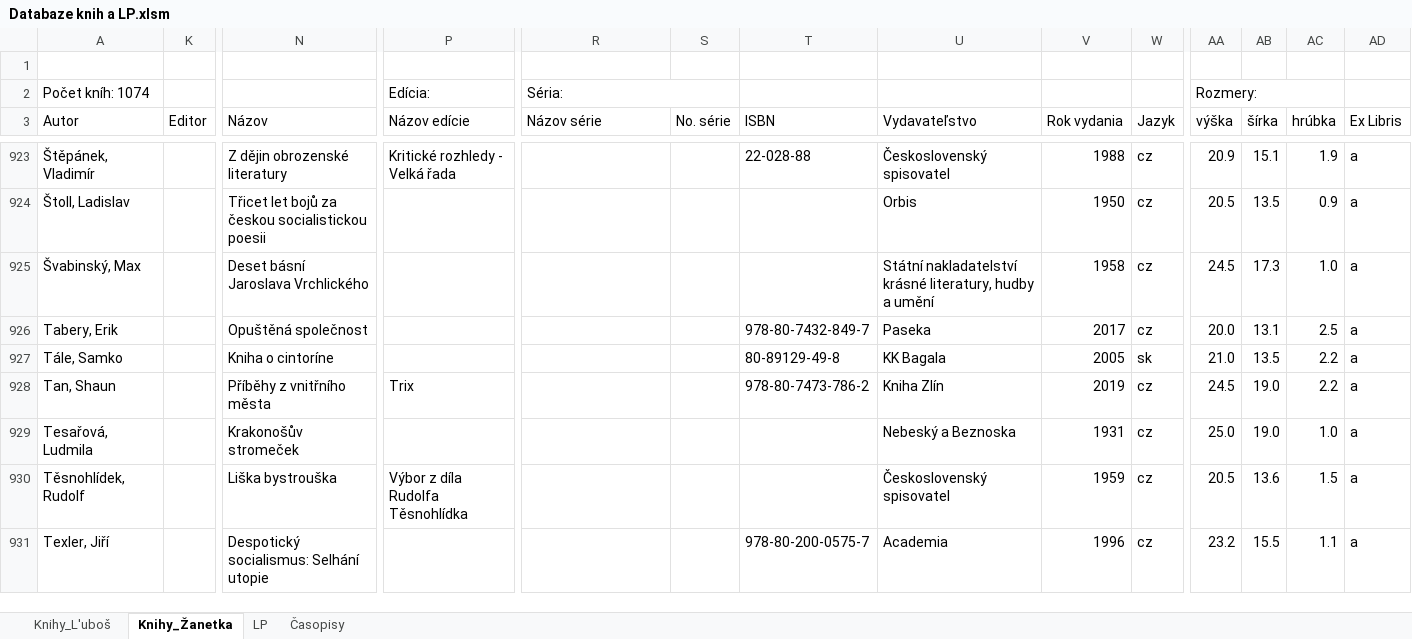
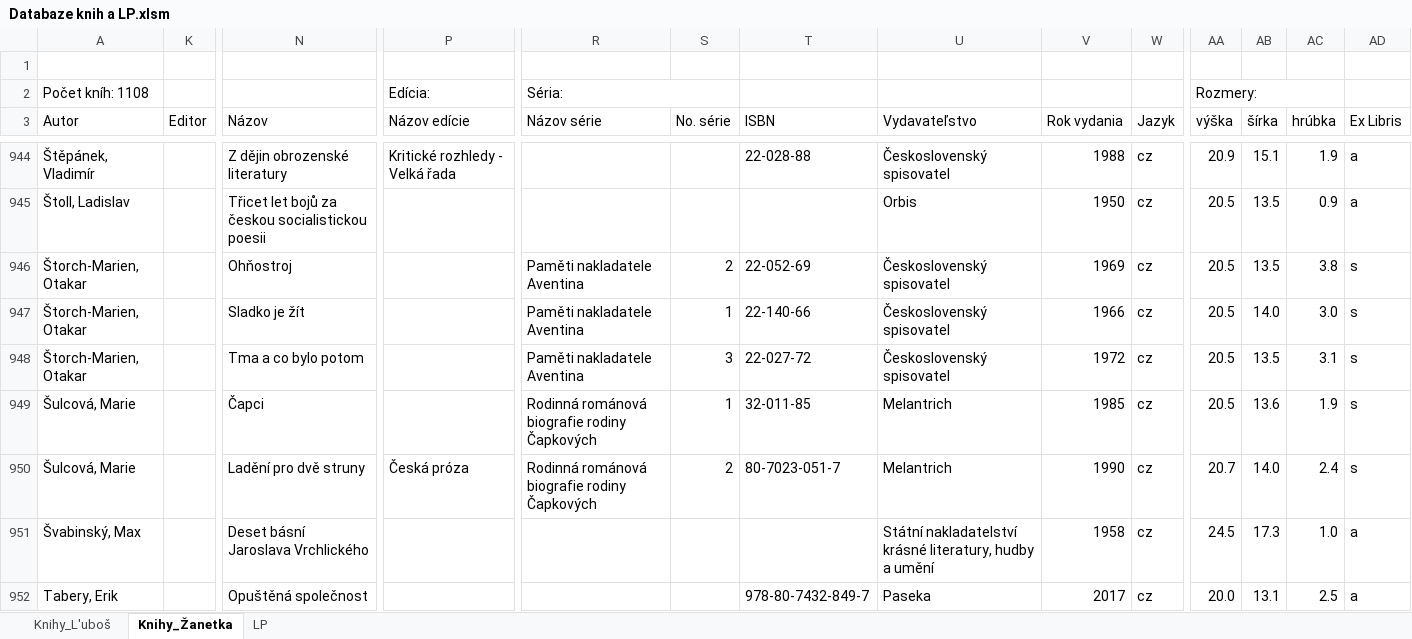
Before and after one commit to Azarchaniel/TableOfBooks, an Excel workbook: Databaze knih a LP.xlsm, sheet Knihy_Žanetka, drawn as a sheet; only a part is shown, gaps mark what is left out; the shorter side is filled out with more unchanged rows; values as stored, in another font and other column widths than the file's, no cell formats; charts and pictures and table styles not drawn; rows hold the shown columns only; the diff covers the shown part only; the diff names each change by its address in the sheet, - before the commit and + after, or states it on an @@ line.

```diff
--- a/Databaze knih a LP.xlsm (sheet Knihy_Žanetka)
+++ b/Databaze knih a LP.xlsm (sheet Knihy_Žanetka)
-sheet tab: Časopisy
-A2 (Autor): Počet kníh: 1074
+A2 (Autor): Počet kníh: 1108
+row 946: Štorch-Marien, Otakar |  | Ohňostroj |  | Paměti nakladatele Aventina | 2 | 22-052-69 | Československý spisovatel | 1969 | cz | 20.5 | 13.5 | 3.8 | s
+row 947: Štorch-Marien, Otakar |  | Sladko je žít |  | Paměti nakladatele Aventina | 1 | 22-140-66 | Československý spisovatel | 1966 | cz | 20.5 | 14.0 | 3.0 | s
+row 948: Štorch-Marien, Otakar |  | Tma a co bylo potom |  | Paměti nakladatele Aventina | 3 | 22-027-72 | Československý spisovatel | 1972 | cz | 20.5 | 13.5 | 3.1 | s
+row 949: Šulcová, Marie |  | Čapci |  | Rodinná románová biografie rodiny Čapkových | 1 | 32-011-85 | Melantrich | 1985 | cz | 20.5 | 13.6 | 1.9 | s
+row 950: Šulcová, Marie |  | Ladění pro dvě struny | Česká próza | Rodinná románová biografie rodiny Čapkových | 2 | 80-7023-051-7 | Melantrich | 1990 | cz | 20.7 | 14.0 | 2.4 | s
```
Also changed, not shown: 30 added rows, 1 removed row and 50 edited cells elsewhere in this sheet, sheet Knihy_L'uboš, cell formats, formulas that keep their value, hidden cells, charts or pictures, 10 other files.
